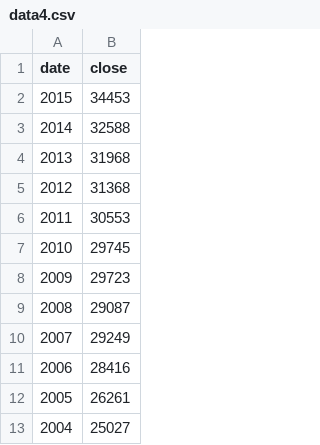
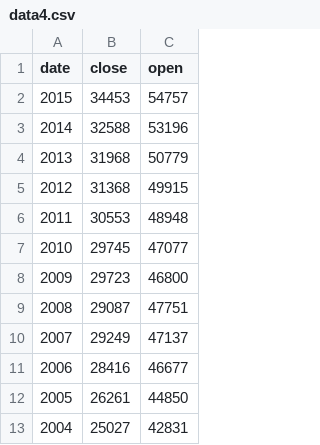
Before and after one commit to jmkevan/jmkevan.github.io, a CSV file: data4.csv, drawn as a sheet; only a part is shown; the diff names each change by its address in the sheet, - before the commit and + after, or states it on an @@ line.

```diff
--- a/data4.csv
+++ b/data4.csv
+column C (open), rows 2-13: 54757 | 53196 | 50779 | 49915 | 48948 | 47077 | 46800 | 47751 | 47137 | 46677 | 44850 | 42831
```
Also changed, not shown: 6 other files.
